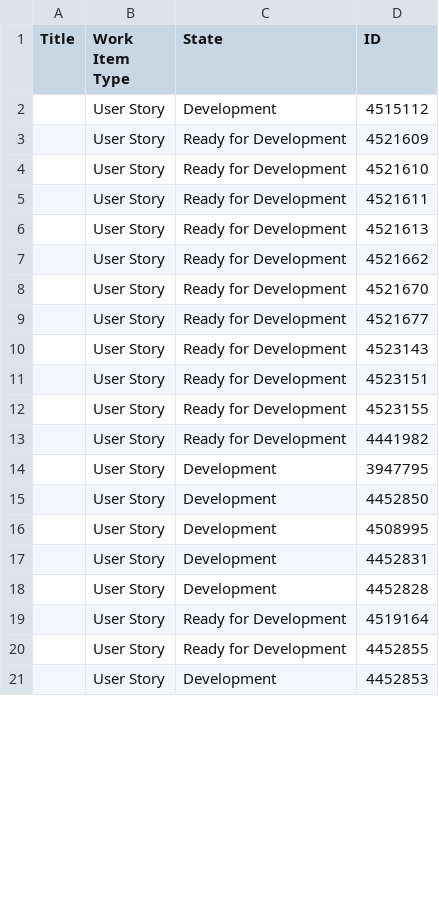
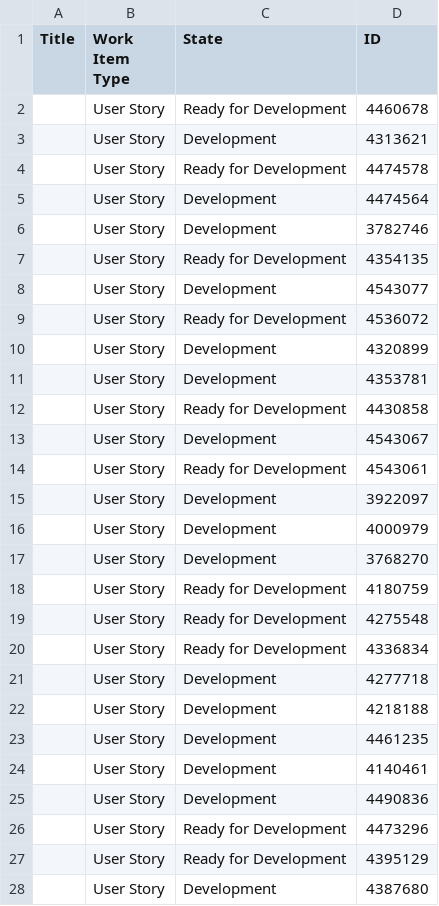
Before and after one commit to bawardle/epic-visualiser, a CSV file: stories/extract.csv, drawn as a sheet; only a part is shown; the diff covers the shown part only.

```diff
--- a/stories/extract.csv
+++ b/stories/extract.csv
@@ -1,21 +1,28 @@
 Title,Work Item Type,State,ID
-,"User Story","Development","4515112"
-,"User Story","Ready for Development","4521609"
-,"User Story","Ready for Development","4521610"
-,"User Story","Ready for Development","4521611"
-,"User Story","Ready for Development","4521613"
-,"User Story","Ready for Development","4521662"
-,"User Story","Ready for Development","4521670"
-,"User Story","Ready for Development","4521677"
-,"User Story","Ready for Development","4523143"
-,"User Story","Ready for Development","4523151"
-,"User Story","Ready for Development","4523155"
-,"User Story","Ready for Development","4441982"
-,"User Story","Development","3947795"
-,"User Story","Development","4452850"
-,"User Story","Development","4508995"
-,"User Story","Development","4452831"
-,"User Story","Development","4452828"
-,"User Story","Ready for Development","4519164"
-,"User Story","Ready for Development","4452855"
-,"User Story","Development","4452853"
+,"User Story","Ready for Development","4460678"
+,"User Story","Development","4313621"
+,"User Story","Ready for Development","4474578"
+,"User Story","Development","4474564"
+,"User Story","Development","3782746"
+,"User Story","Ready for Development","4354135"
+,"User Story","Development","4543077"
+,"User Story","Ready for Development","4536072"
+,"User Story","Development","4320899"
+,"User Story","Development","4353781"
+,"User Story","Ready for Development","4430858"
+,"User Story","Development","4543067"
+,"User Story","Ready for Development","4543061"
+,"User Story","Development","3922097"
+,"User Story","Development","4000979"
+,"User Story","Development","3768270"
+,"User Story","Ready for Development","4180759"
+,"User Story","Ready for Development","4275548"
+,"User Story","Ready for Development","4336834"
+,"User Story","Development","4277718"
+,"User Story","Development","4218188"
+,"User Story","Development","4461235"
+,"User Story","Development","4140461"
+,"User Story","Development","4490836"
+,"User Story","Ready for Development","4473296"
+,"User Story","Ready for Development","4395129"
+,"User Story","Development","4387680"
```
Also changed, not shown: 2 added rows, 4 removed rows and 4 edited cells elsewhere in this file, 3 other files.
